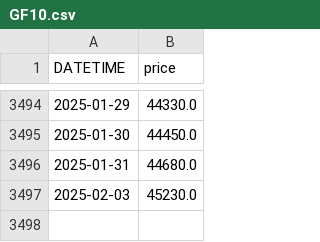
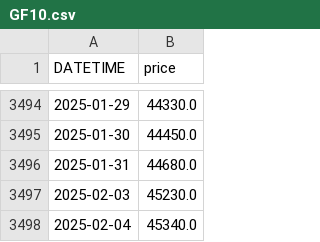
Before and after one commit to anannnchim/pysystemtrade, a CSV file: data/futures/adjusted_prices_csv/GF10.csv, drawn as a sheet; only a part is shown, gaps mark what is left out.

Commit message:
Update data

```diff
--- a/data/futures/adjusted_prices_csv/GF10.csv
+++ b/data/futures/adjusted_prices_csv/GF10.csv
@@ -3497 +3497,2 @@ DATETIME,price
 2025-02-03,45230.0
+2025-02-04,45340.0
```
Also changed, not shown: data/futures/adjusted_prices_csv/S50.csv, data/futures/adjusted_prices_csv/USD.csv, 2 other files.
